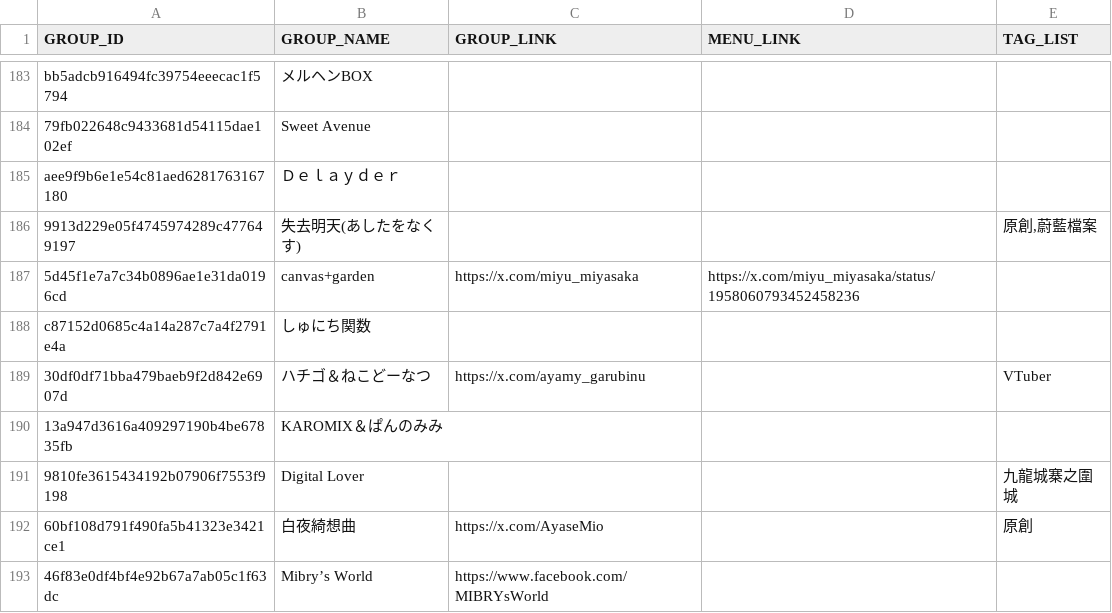
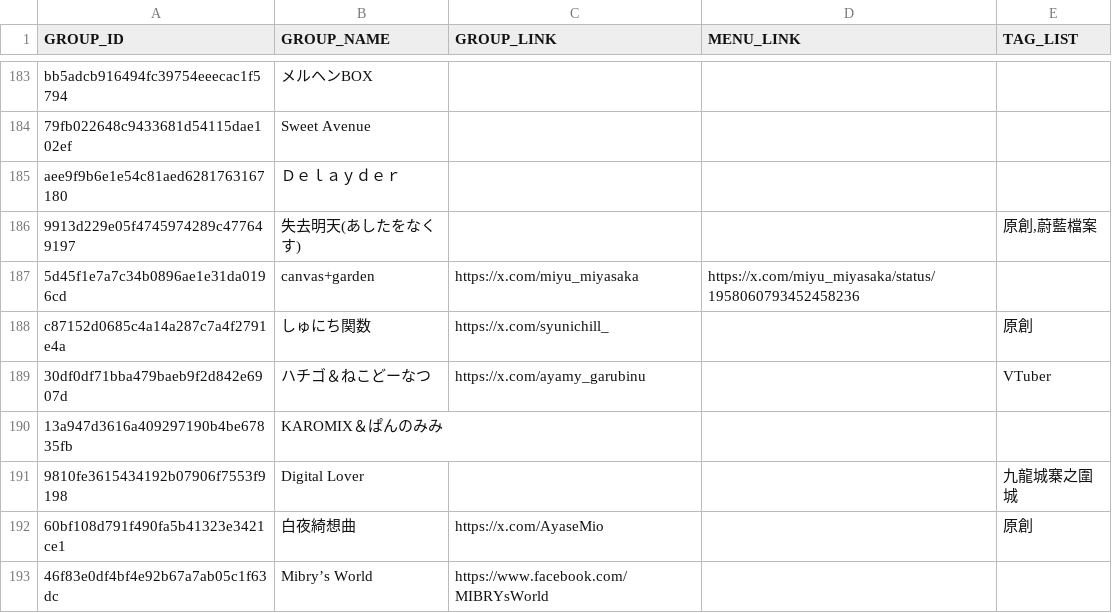
Before and after one commit to nh60211as/DoujinMapMarker, a CSV file: data/FF45/group-list.csv, drawn as a sheet; only a part is shown, gaps mark what is left out.

Commit message:
feat: update group data

```diff
--- a/data/FF45/group-list.csv
+++ b/data/FF45/group-list.csv
@@ -187,3 +187,3 @@ aee9f9b6e1e54c81aed6281763167180,Ｄｅｌａｙｄｅｒ,,,
 5d45f1e7a7c34b0896ae1e31da0196cd,canvas+garden,https://x.com/miyu_miyasaka,https://x.com/miyu_miyasaka/status/1958060793452458236,
-c87152d0685c4a14a287c7a4f2791e4a,しゅにち関数,,,
+c87152d0685c4a14a287c7a4f2791e4a,しゅにち関数,https://x.com/syunichill_,,原創
 30df0df71bba479baeb9f2d842e6907d,ハチゴ＆ねこどーなつ,https://x.com/ayamy_garubinu,,VTuber
```
Also changed, not shown: 1 other file.
